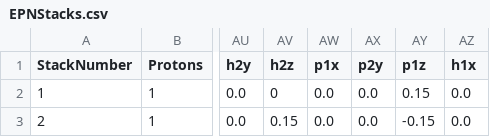
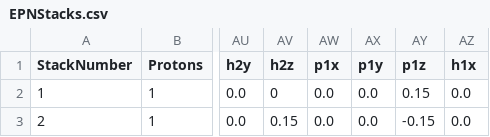
Before and after one commit to LtAirman/ChargeFieldTopics, a CSV file: data/EPNStacks.csv, drawn as a sheet; only a part is shown, gaps mark what is left out; the diff names each change by its address in the sheet, - before the commit and + after, or states it on an @@ line.

Commit message:
Corrected column header typo error from 'p2y' to 'p1y'.

```diff
--- a/data/EPNStacks.csv
+++ b/data/EPNStacks.csv
-AX1: p2y
+AX1: p1y
```
